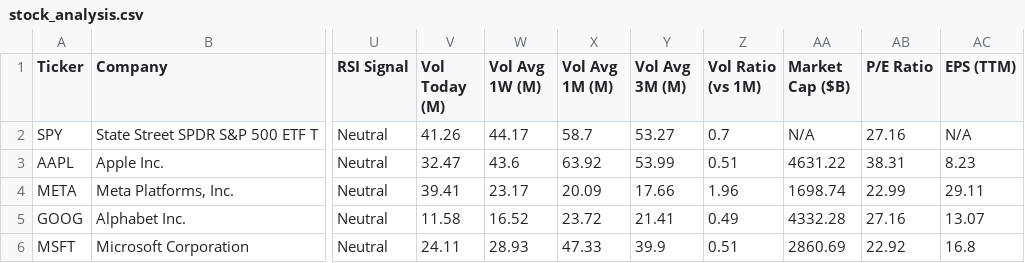
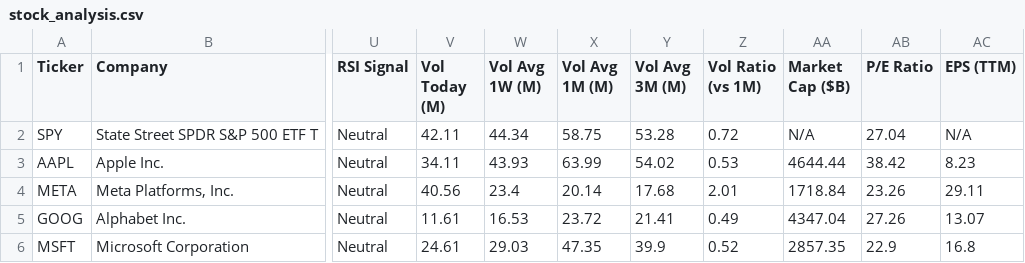
Before and after one commit to runyuzhang1007/stock-dashboard, a CSV file: stock_analysis.csv, drawn as a sheet; only a part is shown, gaps mark what is left out; the diff covers the shown part only; the diff names each change by its address in the sheet, - before the commit and + after, or states it on an @@ line.

```diff
--- a/stock_analysis.csv
+++ b/stock_analysis.csv
-V2 (Vol Today (M)): 41.26
+V2 (Vol Today (M)): 42.11
-W2 (Vol Avg 1W (M)): 44.17
+W2 (Vol Avg 1W (M)): 44.34
-X2 (Vol Avg 1M (M)): 58.7
+X2 (Vol Avg 1M (M)): 58.75
-Y2 (Vol Avg 3M (M)): 53.27
+Y2 (Vol Avg 3M (M)): 53.28
-Z2 (Vol Ratio (vs 1M)): 0.7
+Z2 (Vol Ratio (vs 1M)): 0.72
-AB2 (P/E Ratio): 27.16
+AB2 (P/E Ratio): 27.04
-V3 (Vol Today (M)): 32.47
+V3 (Vol Today (M)): 34.11
-W3 (Vol Avg 1W (M)): 43.6
+W3 (Vol Avg 1W (M)): 43.93
-X3 (Vol Avg 1M (M)): 63.92
+X3 (Vol Avg 1M (M)): 63.99
-Y3 (Vol Avg 3M (M)): 53.99
+Y3 (Vol Avg 3M (M)): 54.02
-Z3 (Vol Ratio (vs 1M)): 0.51
+Z3 (Vol Ratio (vs 1M)): 0.53
-AA3 (Market Cap ($B)): 4631.22
+AA3 (Market Cap ($B)): 4644.44
-AB3 (P/E Ratio): 38.31
+AB3 (P/E Ratio): 38.42
-V4 (Vol Today (M)): 39.41
+V4 (Vol Today (M)): 40.56
-W4 (Vol Avg 1W (M)): 23.17
+W4 (Vol Avg 1W (M)): 23.4
-X4 (Vol Avg 1M (M)): 20.09
+X4 (Vol Avg 1M (M)): 20.14
-Y4 (Vol Avg 3M (M)): 17.66
+Y4 (Vol Avg 3M (M)): 17.68
-Z4 (Vol Ratio (vs 1M)): 1.96
+Z4 (Vol Ratio (vs 1M)): 2.01
-AA4 (Market Cap ($B)): 1698.74
+AA4 (Market Cap ($B)): 1718.84
-AB4 (P/E Ratio): 22.99
+AB4 (P/E Ratio): 23.26
-V5 (Vol Today (M)): 11.58
+V5 (Vol Today (M)): 11.61
-W5 (Vol Avg 1W (M)): 16.52
+W5 (Vol Avg 1W (M)): 16.53
-AA5 (Market Cap ($B)): 4332.28
+AA5 (Market Cap ($B)): 4347.04
-AB5 (P/E Ratio): 27.16
+AB5 (P/E Ratio): 27.26
-V6 (Vol Today (M)): 24.11
+V6 (Vol Today (M)): 24.61
-W6 (Vol Avg 1W (M)): 28.93
+W6 (Vol Avg 1W (M)): 29.03
-X6 (Vol Avg 1M (M)): 47.33
+X6 (Vol Avg 1M (M)): 47.35
-Z6 (Vol Ratio (vs 1M)): 0.51
+Z6 (Vol Ratio (vs 1M)): 0.52
-AA6 (Market Cap ($B)): 2860.69
+AA6 (Market Cap ($B)): 2857.35
-AB6 (P/E Ratio): 22.92
+AB6 (P/E Ratio): 22.9
```
Also changed, not shown: 42 edited cells elsewhere in this file, 1 other file.
